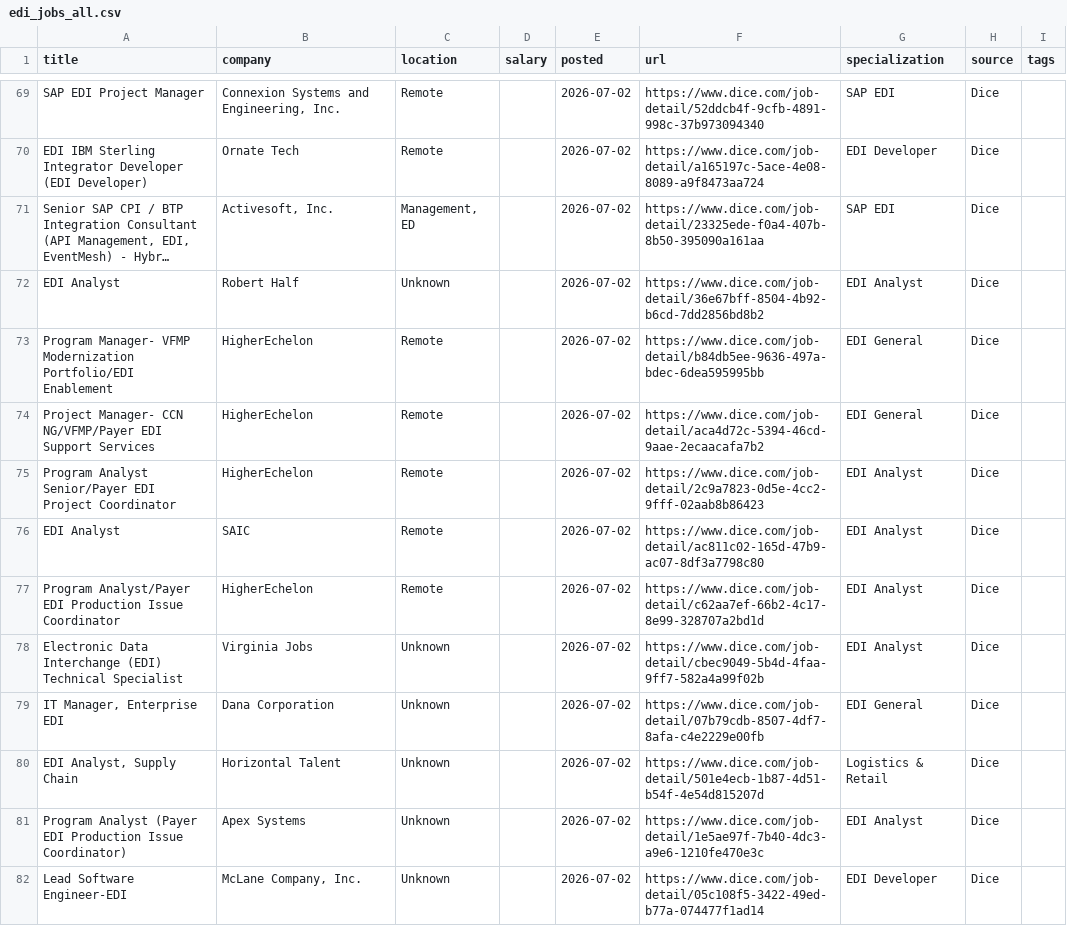
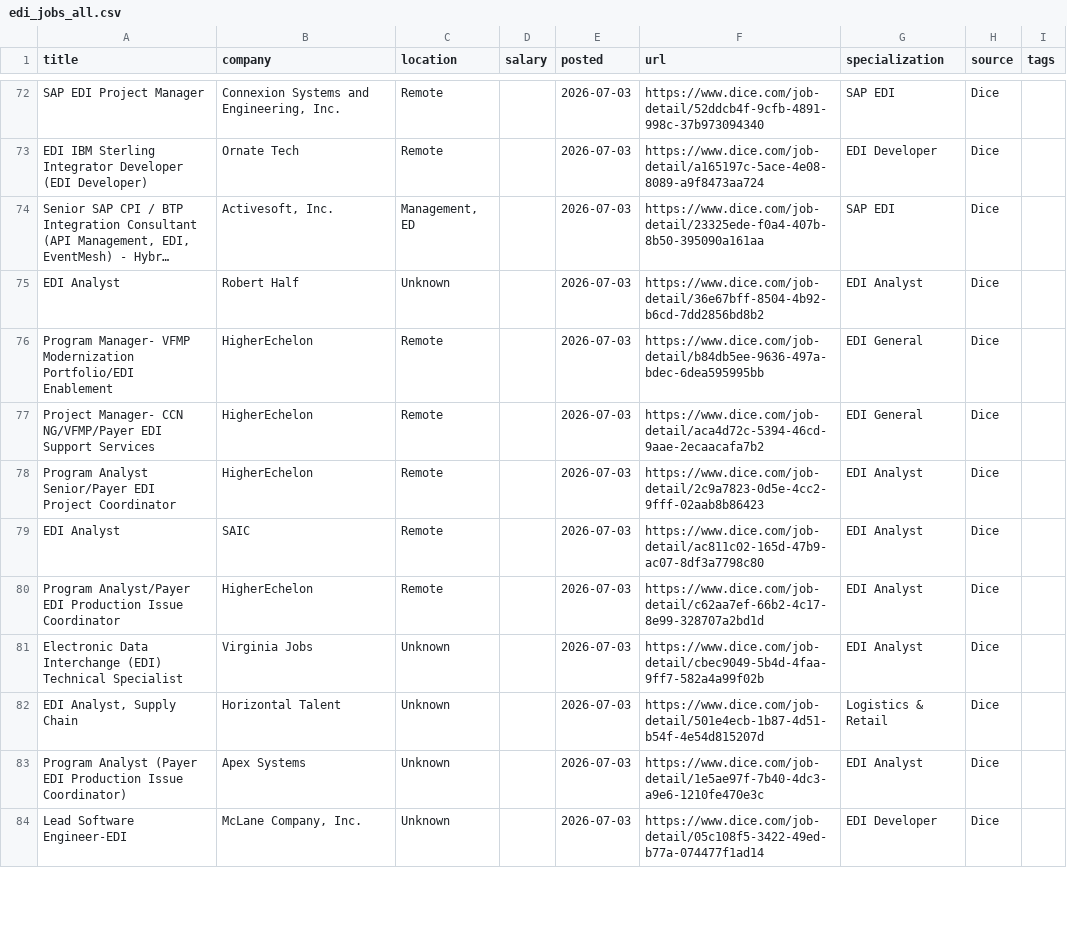
Before and after one commit to remoteediproject-ctrl/remoteedi-jobs, a CSV file: edi_jobs_all.csv, drawn as a sheet; only a part is shown, gaps mark what is left out; long unchanged cells end in …; removed rows and columns are numbered as before the commit, all else as after; the diff covers the shown part only; the diff names each change by its address in the sheet, - before the commit and + after, or states it on an @@ line.

```diff
--- a/edi_jobs_all.csv
+++ b/edi_jobs_all.csv
-E72:E81 (posted): 2026-07-02
+E72:E81 (posted): 2026-07-03
-row 79: IT Manager, Enterprise EDI | Dana Corporation | Unknown |  | 2026-07-02 | https://www.dice.com/job-detail/07b79cdb-8507-4df7-8afa-c4e2229e00fb | EDI General | Dice
-E82:E84 (posted): 2026-07-02
+E82:E84 (posted): 2026-07-03
```
Also changed, not shown: 10 added rows, 6 removed rows and 57 edited cells elsewhere in this file, 2 other files.
